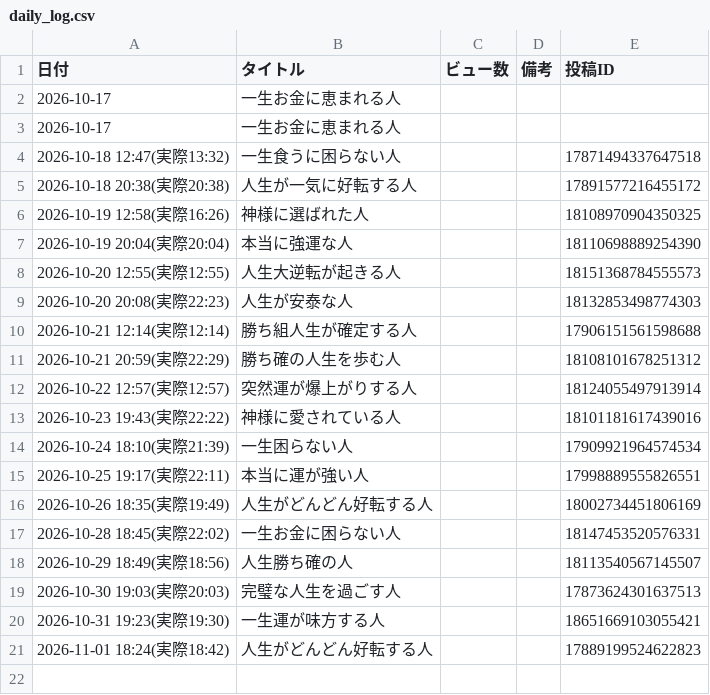
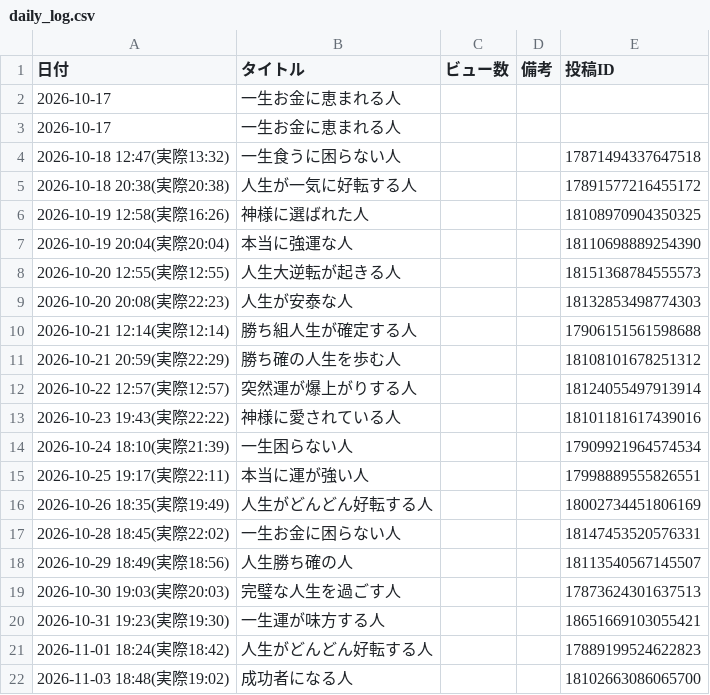
Before and after one commit to barbiechan7/insta-auto-reels, a CSV file: data/daily_log.csv, drawn as a sheet; the diff names each change by its address in the sheet, - before the commit and + after, or states it on an @@ line.

```diff
--- a/data/daily_log.csv
+++ b/data/daily_log.csv
+row 22: 2026-11-03 18:48(実際19:02) | 成功者になる人 |  |  | 18102663086065700
```
Also changed, not shown: 1 other file.
